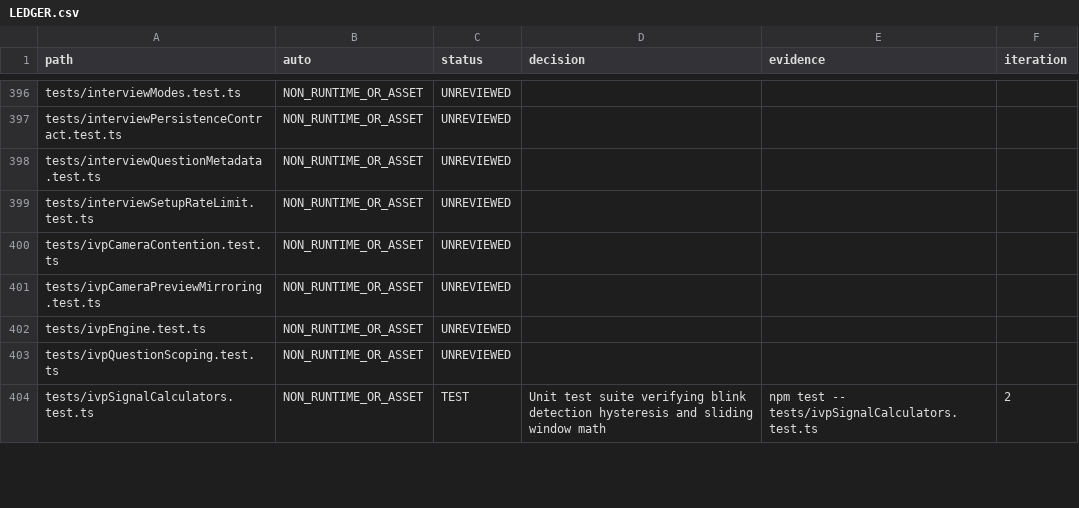
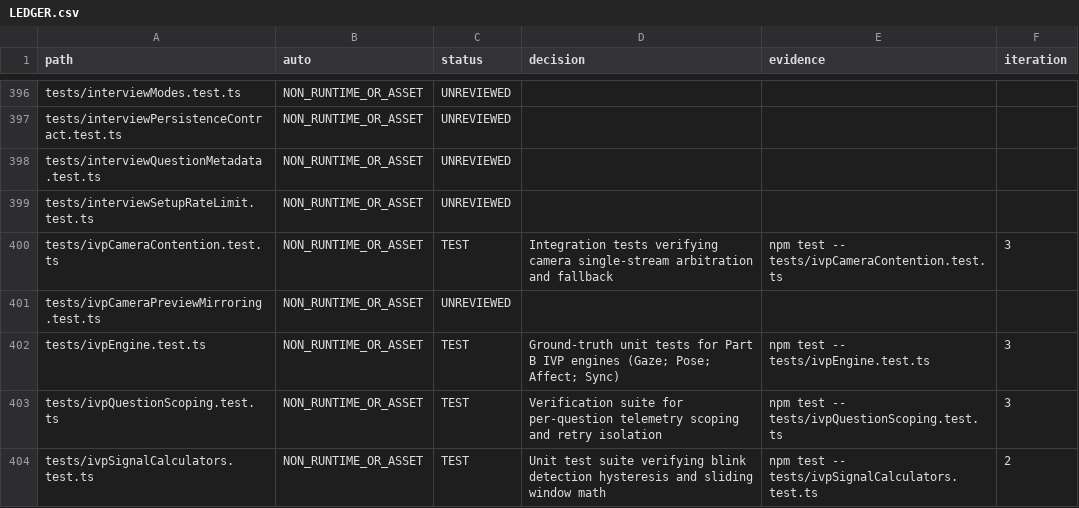
Before and after one commit to sylbornfurtado19/Skillo, a CSV file: docs/wiring/LEDGER.csv, drawn as a sheet; only a part is shown, gaps mark what is left out; the diff covers the shown part only.

Commit message:
feat(wiring): iteration 3 - IVP in the interview & report (signal map, truthfulness fallbacks, composite weights, legacy cleanup)

```diff
--- a/docs/wiring/LEDGER.csv
+++ b/docs/wiring/LEDGER.csv
@@ -399,6 +399,6 @@ tests/interviewQuestionMetadata.test.ts,NON_RUNTIME_OR_ASSET,UNREVIEWED,,,
 tests/interviewSetupRateLimit.test.ts,NON_RUNTIME_OR_ASSET,UNREVIEWED,,,
-tests/ivpCameraContention.test.ts,NON_RUNTIME_OR_ASSET,UNREVIEWED,,,
+tests/ivpCameraContention.test.ts,NON_RUNTIME_OR_ASSET,TEST,Integration tests verifying camera single-stream arbitration and fallback,npm test -- tests/ivpCameraContention.test.ts,3
 tests/ivpCameraPreviewMirroring.test.ts,NON_RUNTIME_OR_ASSET,UNREVIEWED,,,
-tests/ivpEngine.test.ts,NON_RUNTIME_OR_ASSET,UNREVIEWED,,,
-tests/ivpQuestionScoping.test.ts,NON_RUNTIME_OR_ASSET,UNREVIEWED,,,
+tests/ivpEngine.test.ts,NON_RUNTIME_OR_ASSET,TEST,Ground-truth unit tests for Part B IVP engines (Gaze; Pose; Affect; Sync),npm test -- tests/ivpEngine.test.ts,3
+tests/ivpQuestionScoping.test.ts,NON_RUNTIME_OR_ASSET,TEST,Verification suite for per-question telemetry scoping and retry isolation,npm test -- tests/ivpQuestionScoping.test.ts,3
 tests/ivpSignalCalculators.test.ts,NON_RUNTIME_OR_ASSET,TEST,Unit test suite verifying blink detection hysteresis and sliding window math,npm test -- tests/ivpSignalCalculators.test.ts,2
```
Also changed, not shown: 87 edited cells elsewhere in this file, 15 other files.
